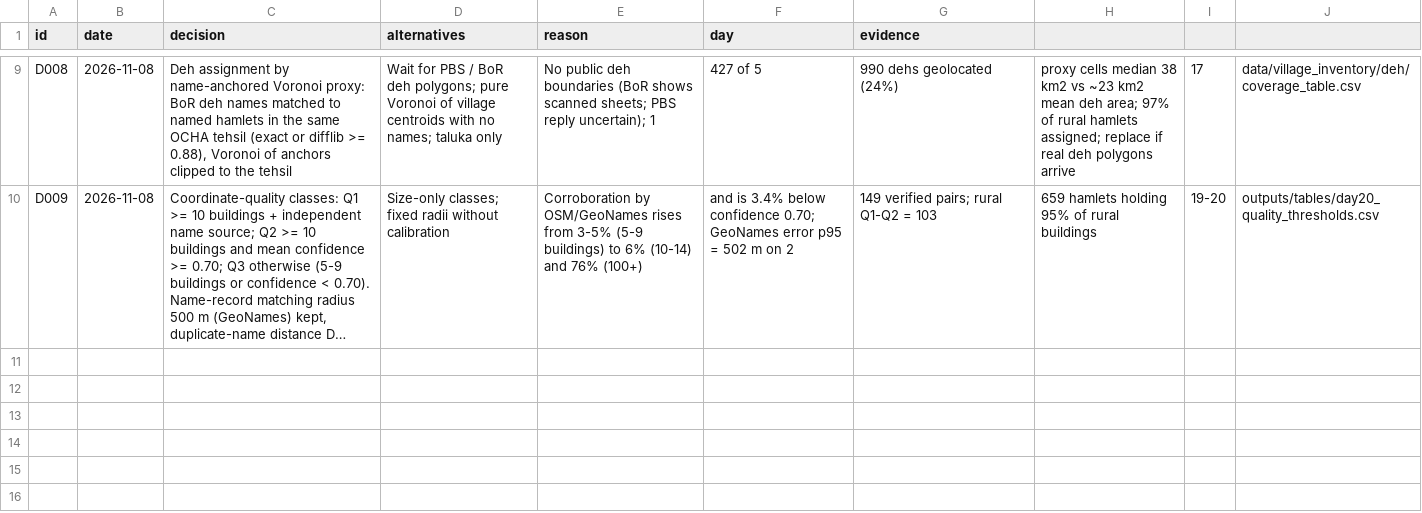
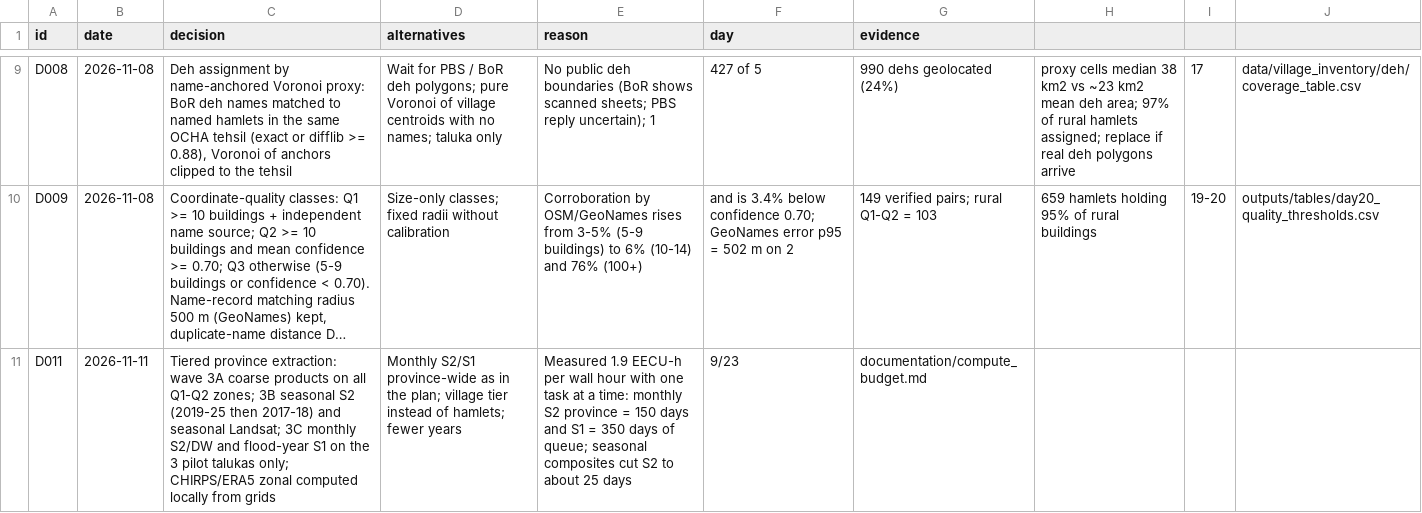
Before and after one commit to ArsalanKaleem/VISTA, a CSV file: documentation/DECISIONS.csv, drawn as a sheet; only a part is shown, gaps mark what is left out; long unchanged cells end in …; the diff names each change by its address in the sheet, - before the commit and + after, or states it on an @@ line.

```diff
--- a/documentation/DECISIONS.csv
+++ b/documentation/DECISIONS.csv
+row 11: D011 | 2026-11-11 | Tiered province extraction: wave 3A coarse products on all Q1-Q2 zones; 3B seasonal S2 (2019-25 then 2017-18) and seasonal Landsat; 3C monthly S2/DW and flood-year S1 on the 3 pilot talukas only; CHIRPS/ERA5 zonal computed locally from grids | Monthly S2/S1 province-wide as in the plan; village tier instead of hamlets; fewer years | Measured 1.9 EECU-h per wall hour with one task at a time: monthly S2 province = 150 days and S1 = 350 days of queue; seasonal composites cut S2 to about 25 days | 9/23 | documentation/compute_budget.md
```
Also changed, not shown: 1 other file.
